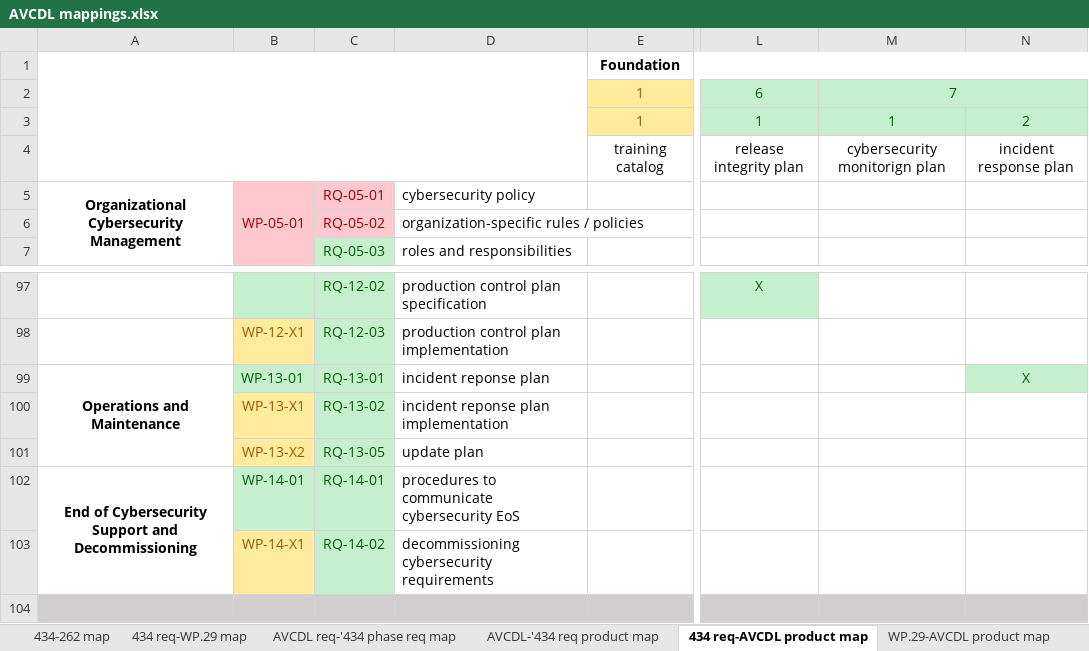
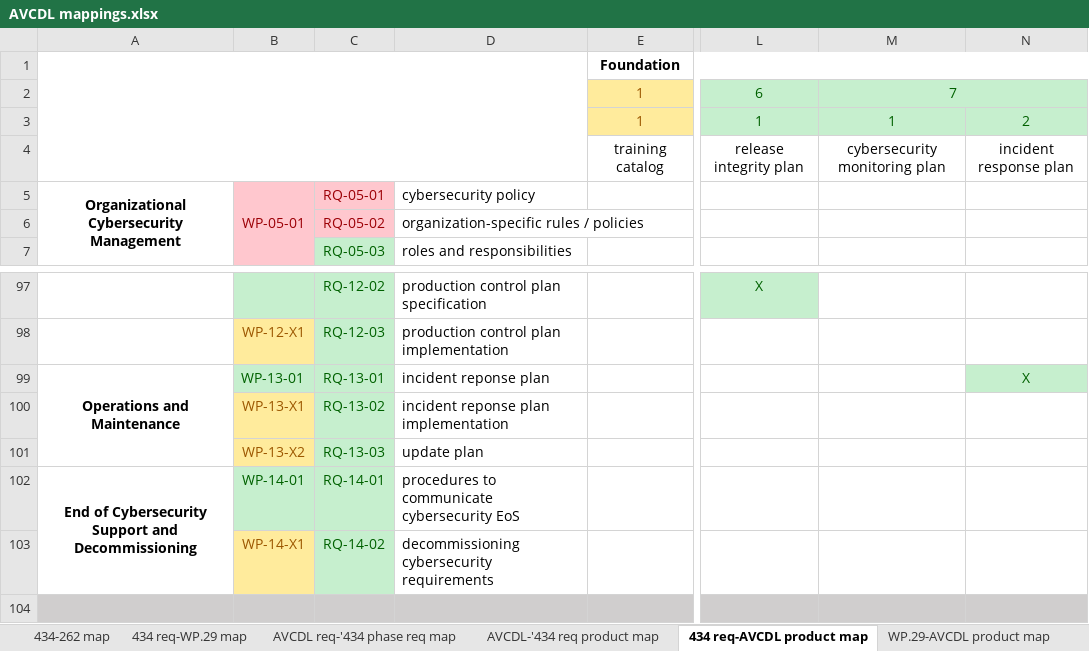
Before and after one commit to nutonomy/AVCDL, an Excel workbook: distribution/reference_documents/working_material/AVCDL mappings.xlsx, sheet 434 req-AVCDL product map, drawn as a sheet; only a part is shown, gaps mark what is left out; values as stored, in another font and other column widths than the file's, no borders; the diff names each change by its address in the sheet, - before the commit and + after, or states it on an @@ line.

Commit message:
corrected a '434 requirement number in going from DIS to FDIS/IS

```diff
--- a/distribution/reference_documents/working_material/AVCDL mappings.xlsx (sheet 434 req-AVCDL product map)
+++ b/distribution/reference_documents/working_material/AVCDL mappings.xlsx (sheet 434 req-AVCDL product map)
-M4: cybersecurity monitorign plan
+M4: cybersecurity monitoring plan
-C101: RQ-13-05
+C101: RQ-13-03
```
Also changed, not shown: sheet 434 req-WP.29 map.
